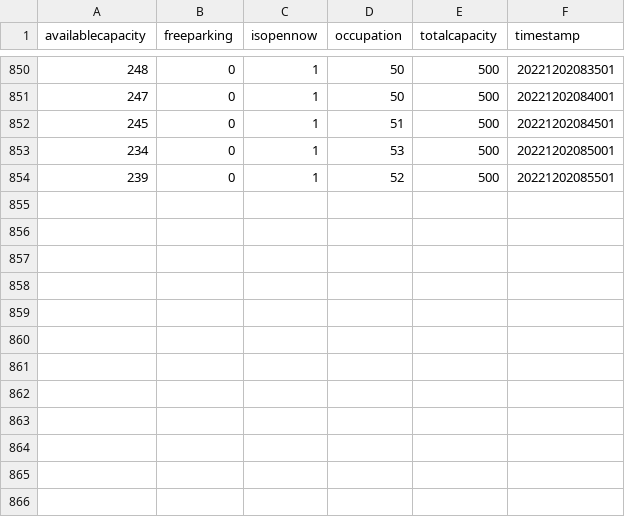
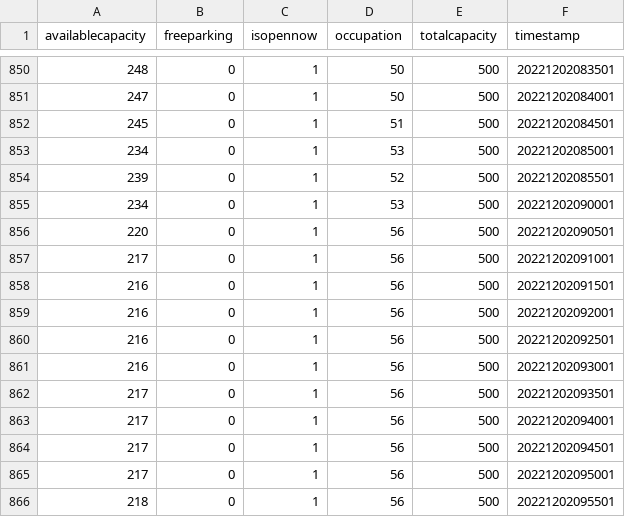
Before and after one commit to BrechtDeSchryver/iataak, a CSV file: data-workflow/Data/csv/B-Park_Gent_Sint-Pieters.csv, drawn as a sheet; only a part is shown, gaps mark what is left out.

```diff
--- a/data-workflow/Data/csv/B-Park_Gent_Sint-Pieters.csv
+++ b/data-workflow/Data/csv/B-Park_Gent_Sint-Pieters.csv
@@ -854 +854,13 @@ availablecapacity;freeparking;isopennow;occupation;totalcapacity;timestamp
 239;0;1;52;500;20221202085501
+234;0;1;53;500;20221202090001
+220;0;1;56;500;20221202090501
+217;0;1;56;500;20221202091001
+216;0;1;56;500;20221202091501
+216;0;1;56;500;20221202092001
+216;0;1;56;500;20221202092501
+216;0;1;56;500;20221202093001
+217;0;1;56;500;20221202093501
+217;0;1;56;500;20221202094001
+217;0;1;56;500;20221202094501
+217;0;1;56;500;20221202095001
+218;0;1;56;500;20221202095501
```
Also changed, not shown: data-workflow/Data/csv/Ledeberg.csv, data-workflow/Data/csv/Reep.csv, 48 other files.
